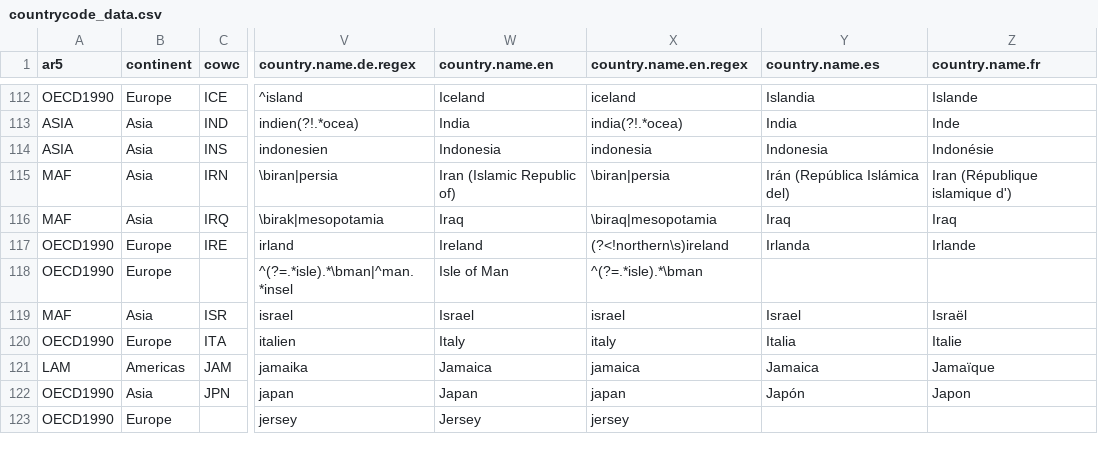
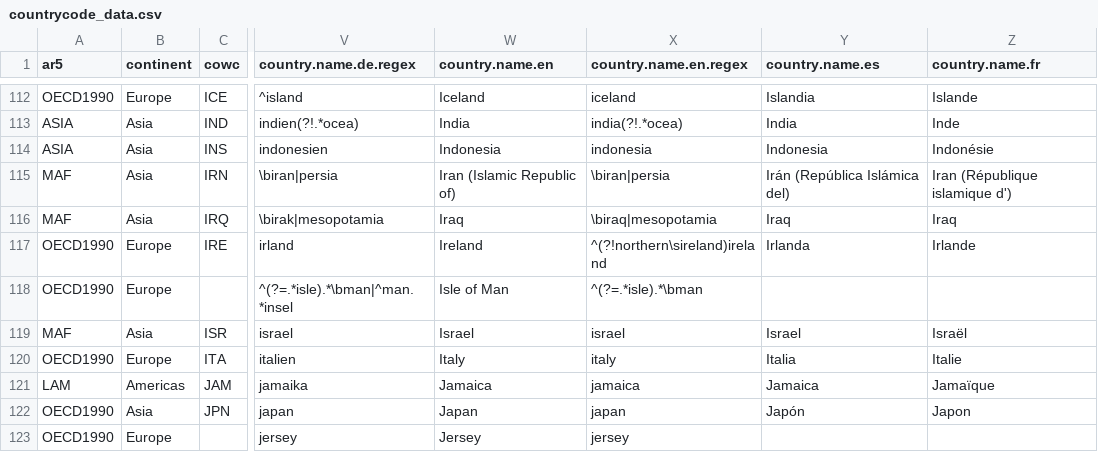
Before and after one commit to vincentarelbundock/countrycode, a CSV file: data/countrycode_data.csv, drawn as a sheet; only a part is shown, gaps mark what is left out; the diff names each change by its address in the sheet, - before the commit and + after, or states it on an @@ line.

Commit message:
replace 'lookbehind' regex pattern for Ireland 'country.name.en.regex'

```diff
--- a/data/countrycode_data.csv
+++ b/data/countrycode_data.csv
-X117 (country.name.en.regex): (?<!northern\s)ireland
+X117 (country.name.en.regex): ^(?!northern\sireland)ireland
```
Also changed, not shown: 1 other file.
